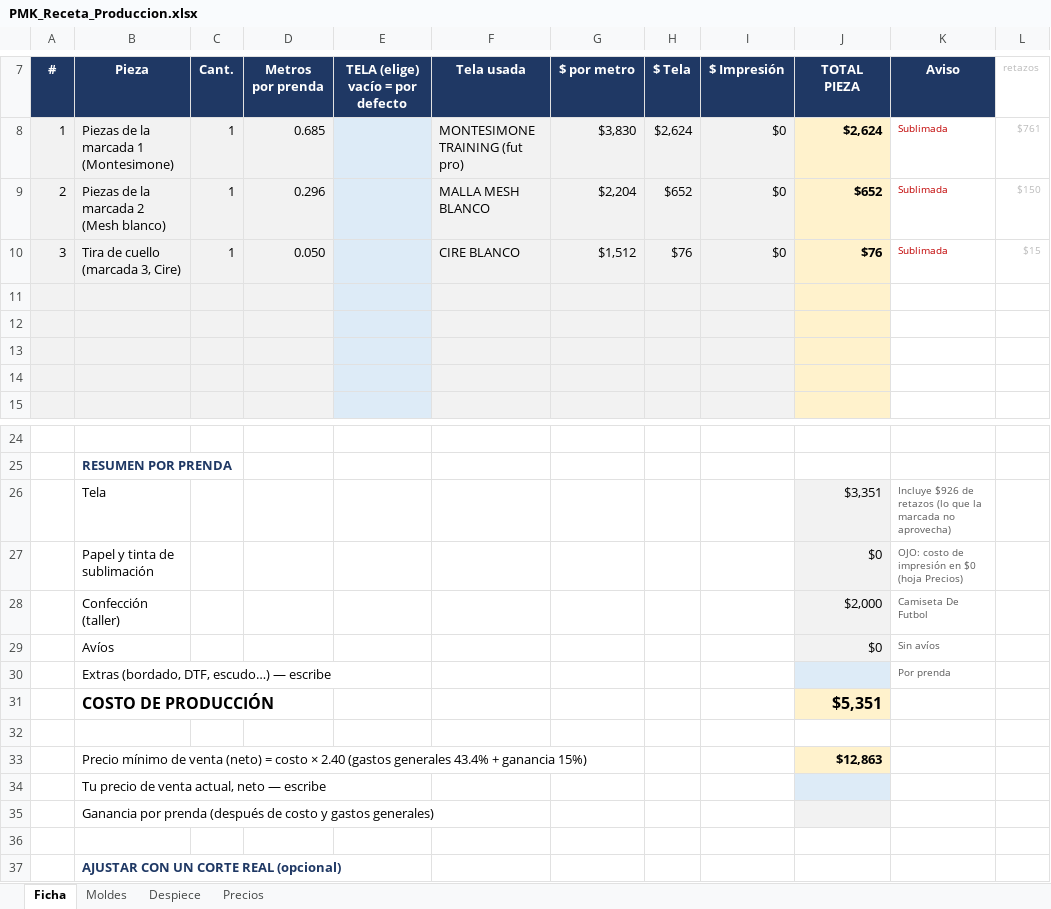
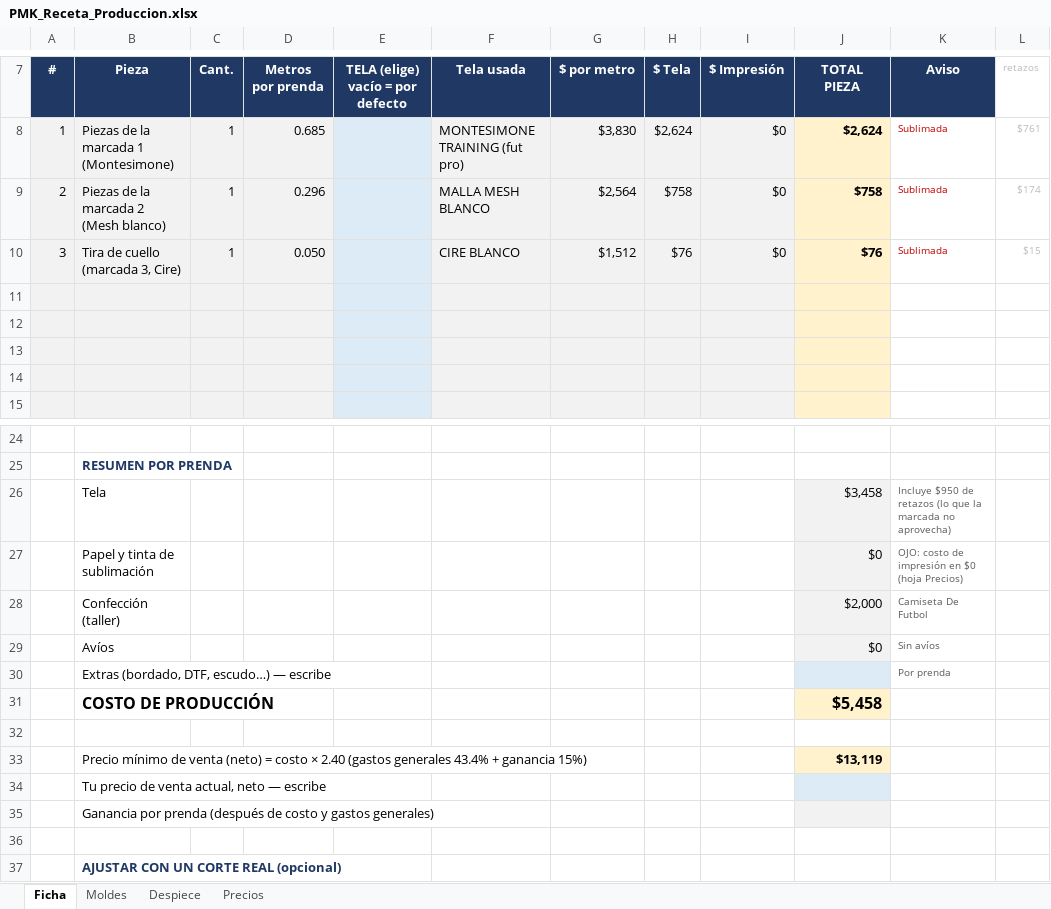
Before and after one commit to seanduarteu-cyber/PRODUCCION-PLAYMAKER, an Excel workbook: PMK_Receta_Produccion.xlsx, sheet Ficha, drawn as a sheet; only a part is shown, gaps mark what is left out; values as stored, in another font and other column widths than the file's, no borders; the diff names each change by its address in the sheet, - before the commit and + after, or states it on an @@ line.

```diff
--- a/PMK_Receta_Produccion.xlsx (sheet Ficha)
+++ b/PMK_Receta_Produccion.xlsx (sheet Ficha)
-G9: $2,204
+G9: $2,564
-H9: $652
+H9: $758
-J9: $652
+J9: $758
-L9: $150
+L9: $174
-J26: $3,351
+J26: $3,458
-K26: Incluye $926 de retazos…
+K26: Incluye $950 de retazos…
-J31: $5,351
+J31: $5,458
-J33: $12,863
+J33: $13,119
```
Also changed, not shown: sheet Precios, sheet Moldes, sheet Despiece, 1 other file.
